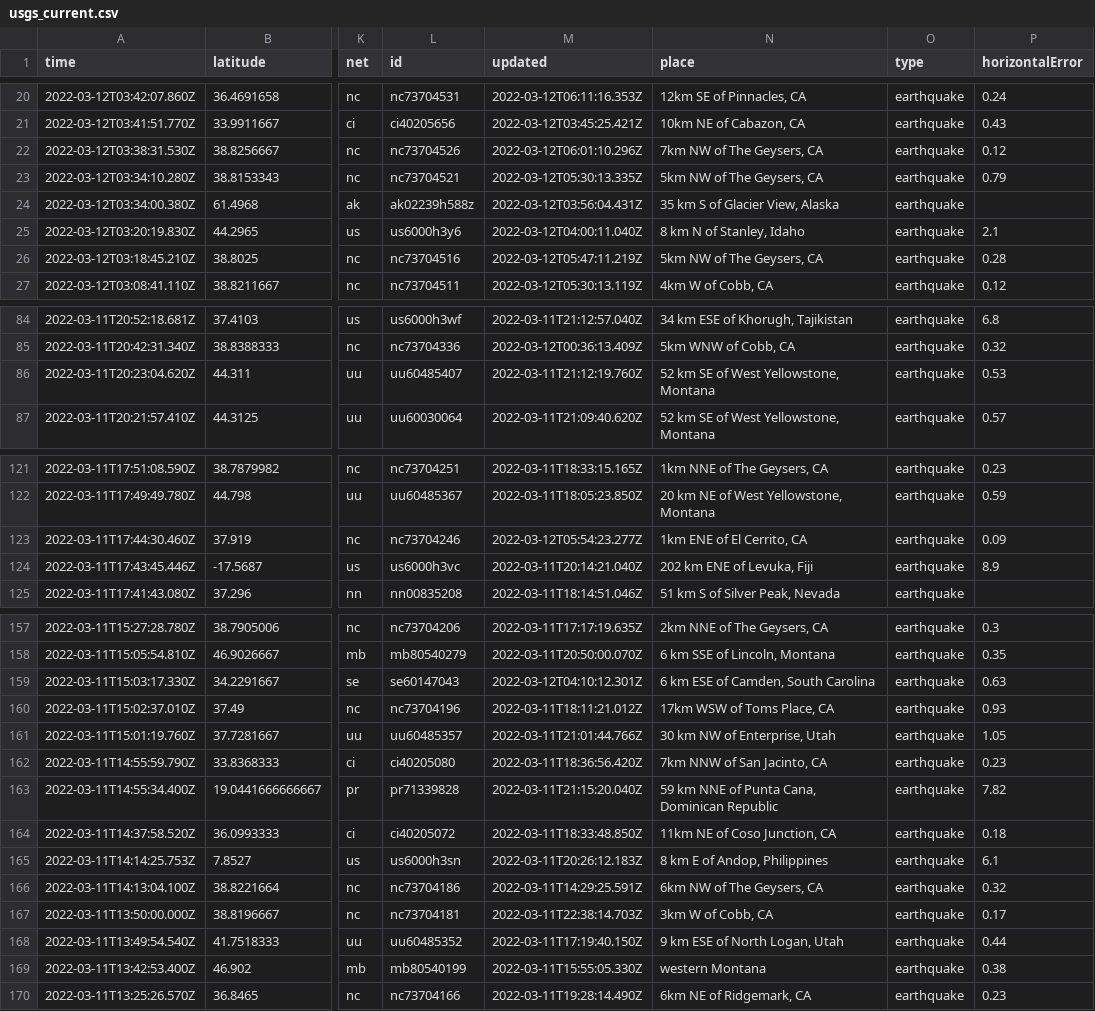
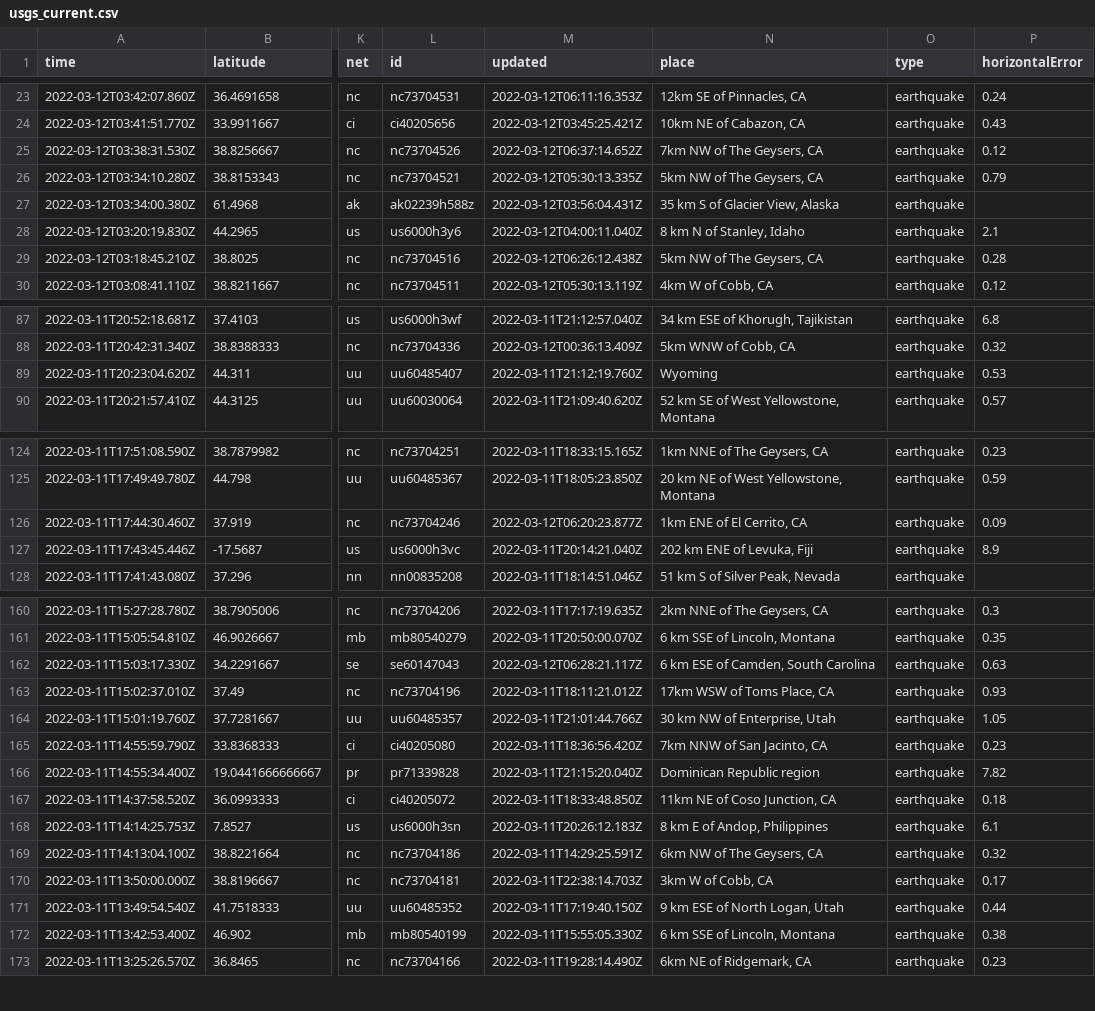
Before and after one commit to rachelll4/git-actions-nicar, a CSV file: usgs_current.csv, drawn as a sheet; only a part is shown, gaps mark what is left out; addresses are those after the commit; the diff covers the shown part only; the diff names each change by its address in the sheet, - before the commit and + after, or states it on an @@ line.

```diff
--- a/usgs_current.csv
+++ b/usgs_current.csv
-M25 (updated): 2022-03-12T06:01:10.296Z
+M25 (updated): 2022-03-12T06:37:14.652Z
-M29 (updated): 2022-03-12T05:47:11.219Z
+M29 (updated): 2022-03-12T06:26:12.438Z
-N89 (place): 52 km SE of West Yellowstone, Montana
+N89 (place): Wyoming
-M126 (updated): 2022-03-12T05:54:23.277Z
+M126 (updated): 2022-03-12T06:20:23.877Z
-M162 (updated): 2022-03-12T04:10:12.301Z
+M162 (updated): 2022-03-12T06:28:21.117Z
-N166 (place): 59 km NNE of Punta Cana, Dominican Republic
+N166 (place): Dominican Republic region
-N172 (place): western Montana
+N172 (place): 6 km SSE of Lincoln, Montana
```
Also changed, not shown: 4 added rows, 4 removed rows and 10 edited cells elsewhere in this file.
